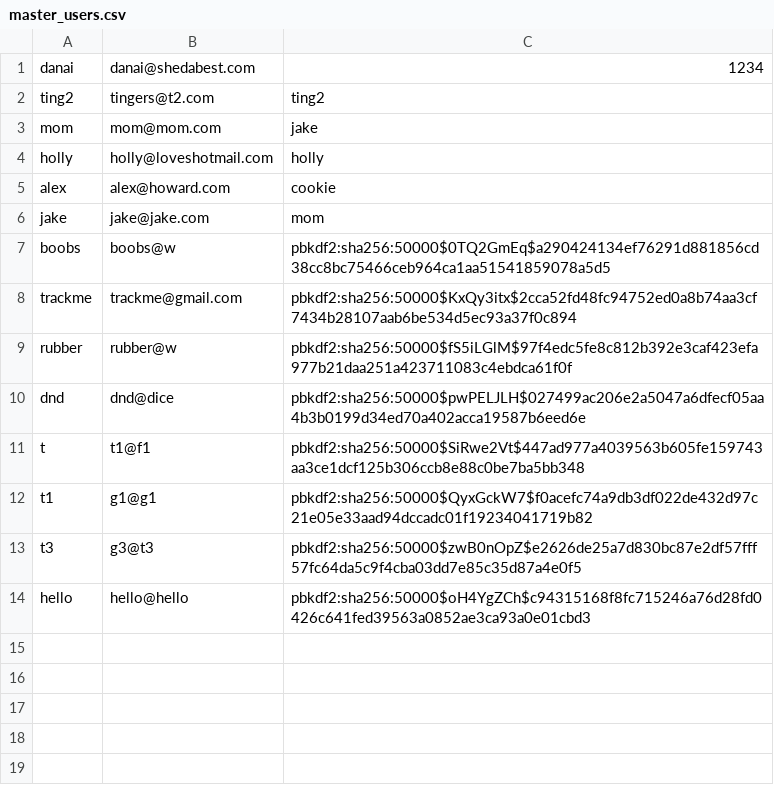
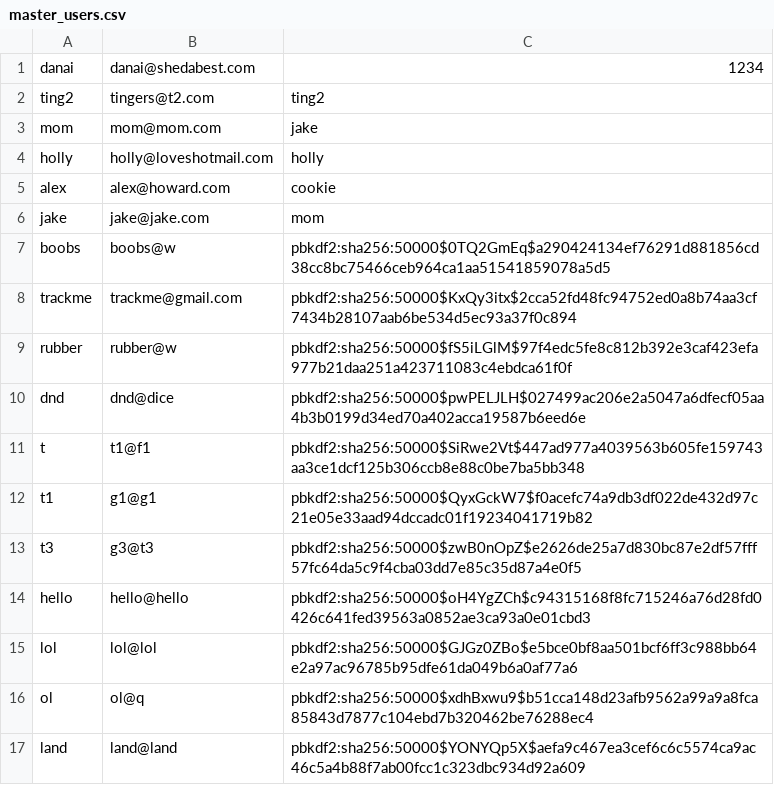
Before and after one commit to ajhoward7/xcelerate, a CSV file: code/main/users/master_users.csv, drawn as a sheet; the diff names each change by its address in the sheet, - before the commit and + after, or states it on an @@ line.

```diff
--- a/code/main/users/master_users.csv
+++ b/code/main/users/master_users.csv
+row 15: lol | lol@lol | pbkdf2:sha256:50000$GJGz0ZBo$e5bce0bf8aa501bcf6ff3c988bb64e2a97ac96785b95dfe61da049b6a0af77a6
+row 16: ol | ol@q | pbkdf2:sha256:50000$xdhBxwu9$b51cca148d23afb9562a99a9a8fca85843d7877c104ebd7b320462be76288ec4
+row 17: land | land@land | pbkdf2:sha256:50000$YONYQp5X$aefa9c467ea3cef6c6c5574ca9ac46c5a4b88f7ab00fcc1c323dbc934d92a609
```
Also changed, not shown: 2 other files.
